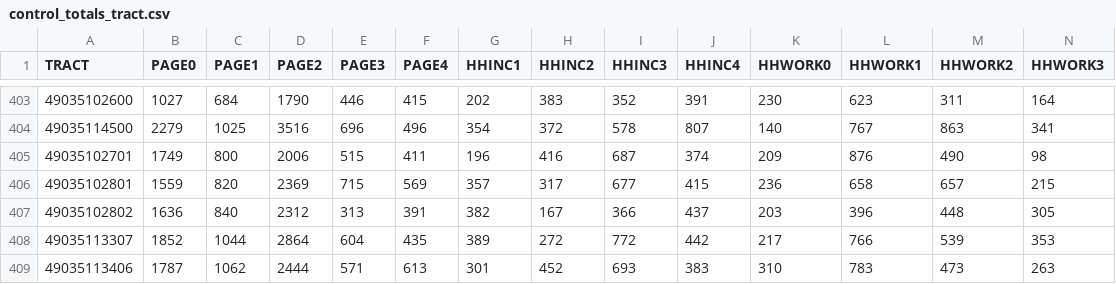
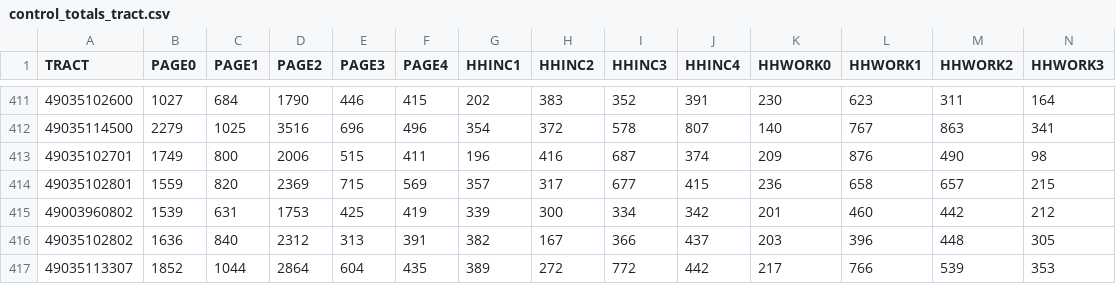
Before and after one commit to byu-transpolab/populationsim_wfrc, a CSV file: data/control_totals_tract.csv, drawn as a sheet; only a part is shown, gaps mark what is left out; the shorter side is filled out with more unchanged rows; rows hold the shown columns only; the diff covers the shown part only; the diff names each change by its address in the sheet, - before the commit and + after, or states it on an @@ line.

```diff
--- a/data/control_totals_tract.csv
+++ b/data/control_totals_tract.csv
+row 415: 49003960802 | 1539 | 631 | 1753 | 425 | 419 | 339 | 300 | 334 | 342 | 201 | 460 | 442 | 212
```
Also changed, not shown: 8 added rows elsewhere in this file, data/control_totals_taz.csv, 4 other files.
